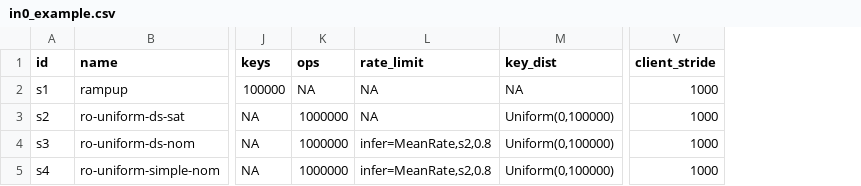
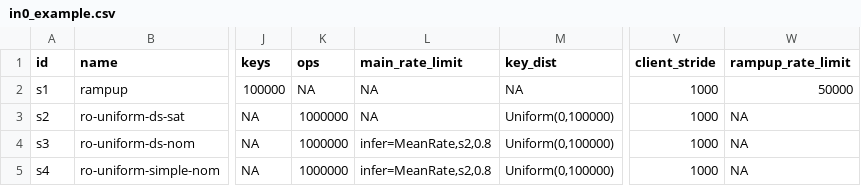
Before and after one commit to anthonydugois/apache-cassandra-experiments, a CSV file: xp2_data_locality/input/in0_example.csv, drawn as a sheet; only a part is shown, gaps mark what is left out; the diff names each change by its address in the sheet, - before the commit and + after, or states it on an @@ line.

Commit message:
put rampup rate limit in csv input

```diff
--- a/xp2_data_locality/input/in0_example.csv
+++ b/xp2_data_locality/input/in0_example.csv
+column W (rampup_rate_limit), rows 2-5: 50000 | NA | NA | NA
-L1: rate_limit
+L1: main_rate_limit
```
Also changed, not shown: 1 other file.
